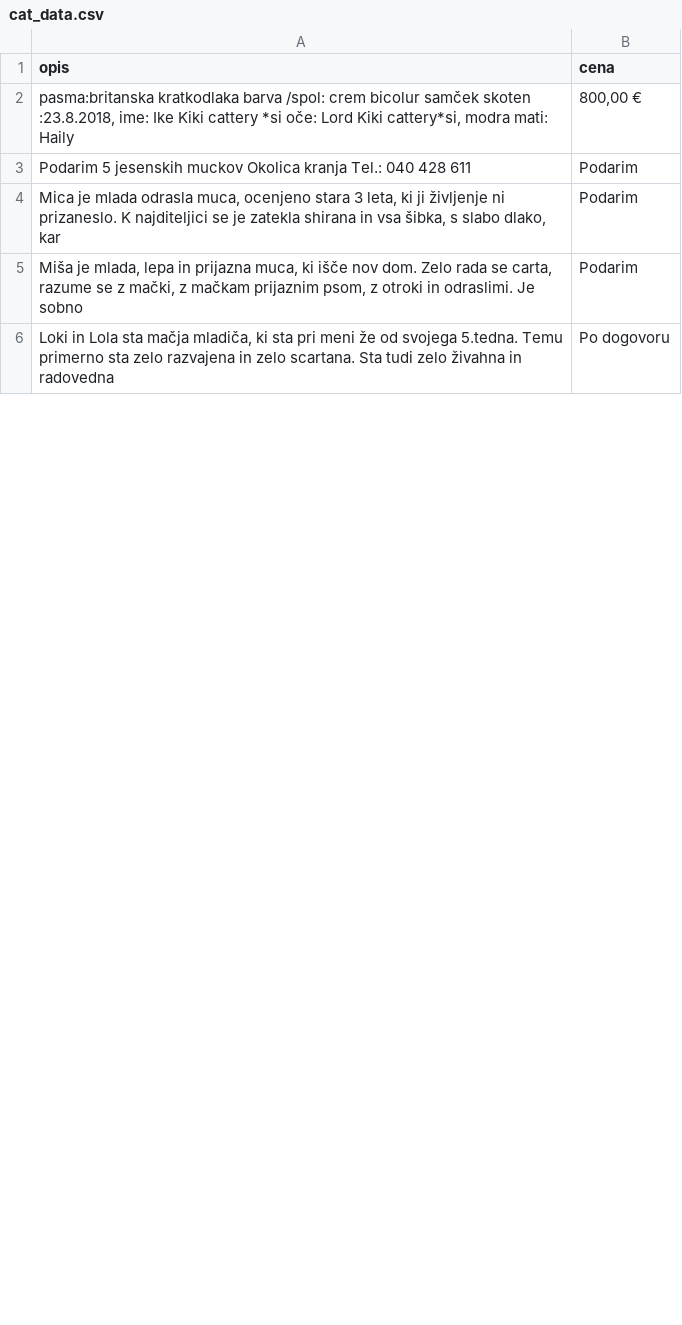
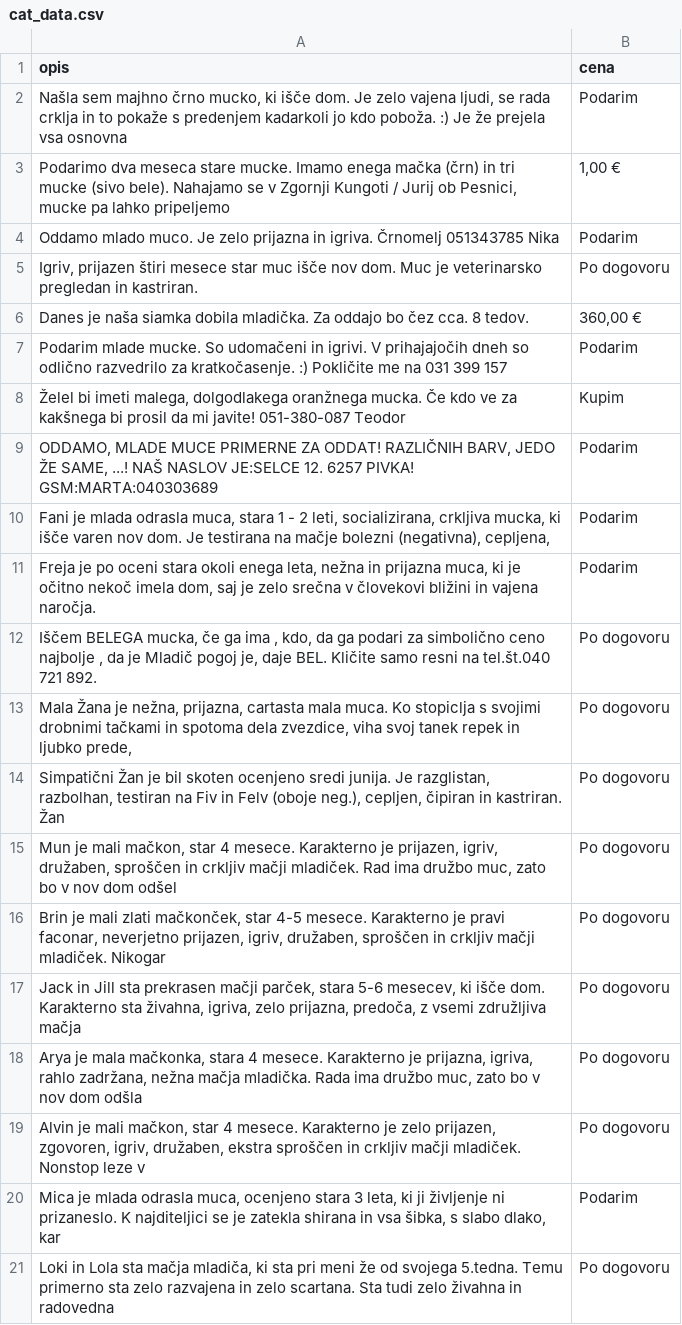
Before and after one commit to katarinabrilej/programiranje-1, a CSV file: 2-zajem-podatkov/vaje/cat_data/cat_data.csv, drawn as a sheet; only a part is shown; the diff covers the shown part only.

Commit message:
druge vaje

```diff
--- a/2-zajem-podatkov/vaje/cat_data/cat_data.csv
+++ b/2-zajem-podatkov/vaje/cat_data/cat_data.csv
@@ -1,6 +1,21 @@
 opis,cena
-"pasma:britanska kratkodlaka barva /spol: crem bicolur samček skoten :23.8.2018, ime: Ike Kiki cattery *si oče: Lord Kiki cattery*si, modra mati: Haily","800,00 €"
-Podarim 5 jesenskih muckov Okolica kranja Tel.: 040 428 611,Podarim
+"Našla sem majhno črno mucko, ki išče dom. Je zelo vajena ljudi, se rada crklja in to pokaže s predenjem kadarkoli jo kdo poboža. :) Je že prejela vsa osnovna",Podarim
+"Podarimo dva meseca stare mucke. Imamo enega mačka (črn) in tri mucke (sivo bele). Nahajamo se v Zgornji Kungoti / Jurij ob Pesnici, mucke pa lahko pripeljemo","1,00 €"
+Oddamo mlado muco. Je zelo prijazna in igriva. Črnomelj 051343785 Nika,Podarim
+"Igriv, prijazen štiri mesece star muc išče nov dom. Muc je veterinarsko pregledan in kastriran.",Po dogovoru
+Danes je naša siamka dobila mladička. Za oddajo bo čez cca. 8 tedov.,"360,00 €"
+Podarim mlade mucke. So udomačeni in igrivi. V prihajajočih dneh so odlično razvedrilo za kratkočasenje. :) Pokličite me na 031 399 157,Podarim
+"Želel bi imeti malega, dolgodlakega oranžnega mucka. Če kdo ve za kakšnega bi prosil da mi javite! 051-380-087 Teodor",Kupim
+"ODDAMO, MLADE MUCE PRIMERNE ZA ODDAT! RAZLIČNIH BARV, JEDO ŽE SAME, ...! NAŠ NASLOV JE:SELCE 12. 6257 PIVKA! GSM:MARTA:040303689",Podarim
+"Fani je mlada odrasla muca, stara 1 - 2 leti, socializirana, crkljiva mucka, ki išče varen nov dom. Je testirana na mačje bolezni (negativna), cepljena,",Podarim
+"Freja je po oceni stara okoli enega leta, nežna in prijazna muca, ki je očitno nekoč imela dom, saj je zelo srečna v človekovi bližini in vajena naročja.",Podarim
+"Iščem BELEGA mucka, če ga ima , kdo, da ga podari za simbolično ceno najbolje , da je Mladič pogoj je, daje BEL. Kličite samo resni na tel.št.040 721 892.",Po dogovoru
+"Mala Žana je nežna, prijazna, cartasta mala muca. Ko stopiclja s svojimi drobnimi tačkami in spotoma dela zvezdice, viha svoj tanek repek in ljubko prede,",Po dogovoru
+"Simpatični Žan je bil skoten ocenjeno sredi junija. Je razglistan, razbolhan, testiran na Fiv in Felv (oboje neg.), cepljen, čipiran in kastriran. Žan",Po dogovoru
+"Mun je mali mačkon, star 4 mesece. Karakterno je prijazen, igriv, družaben, sproščen in crkljiv mačji mladiček. Rad ima družbo muc, zato bo v nov dom odšel",Po dogovoru
+"Brin je mali zlati mačkonček, star 4-5 mesece. Karakterno je pravi faconar, neverjetno prijazen, igriv, družaben, sproščen in crkljiv mačji mladiček. Nikogar",Po dogovoru
+"Jack in Jill sta prekrasen mačji parček, stara 5-6 mesecev, ki išče dom. Karakterno sta živahna, igriva, zelo prijazna, predoča, z vsemi združljiva mačja",Po dogovoru
+"Arya je mala mačkonka, stara 4 mesece. Karakterno je prijazna, igriva, rahlo zadržana, nežna mačja mladička. Rada ima družbo muc, zato bo v nov dom odšla",Po dogovoru
+"Alvin je mali mačkon, star 4 mesece. Karakterno je zelo prijazen, zgovoren, igriv, družaben, ekstra sproščen in crkljiv mačji mladiček. Nonstop leze v",Po dogovoru
 "Mica je mlada odrasla muca, ocenjeno stara 3 leta, ki ji življenje ni prizaneslo. K najditeljici se je zatekla shirana in vsa šibka, s slabo dlako, kar",Podarim
-"Miša je mlada, lepa in prijazna muca, ki išče nov dom. Zelo rada se carta, razume se z mački, z mačkam prijaznim psom, z otroki in odraslimi. Je sobno",Podarim
 "Loki in Lola sta mačja mladiča, ki sta pri meni že od svojega 5.tedna. Temu primerno sta zelo razvajena in zelo scartana. Sta tudi zelo živahna in radovedna",Po dogovoru
```
Also changed, not shown: 19 added rows, 7 removed rows and 1 edited cell elsewhere in this file, 14 other files.
